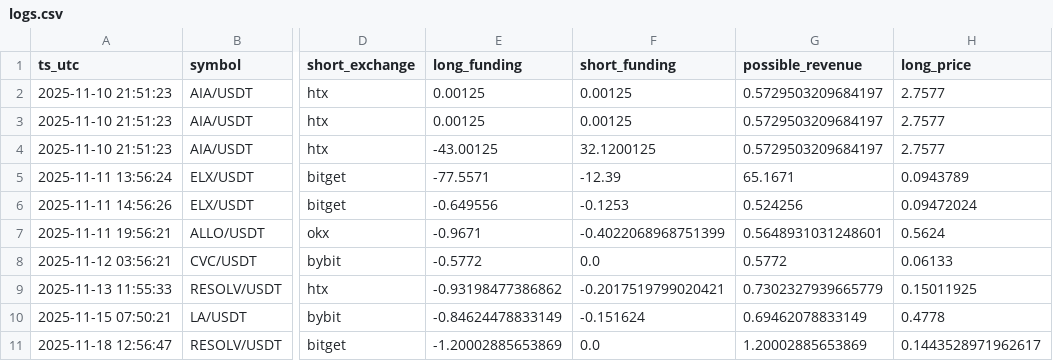
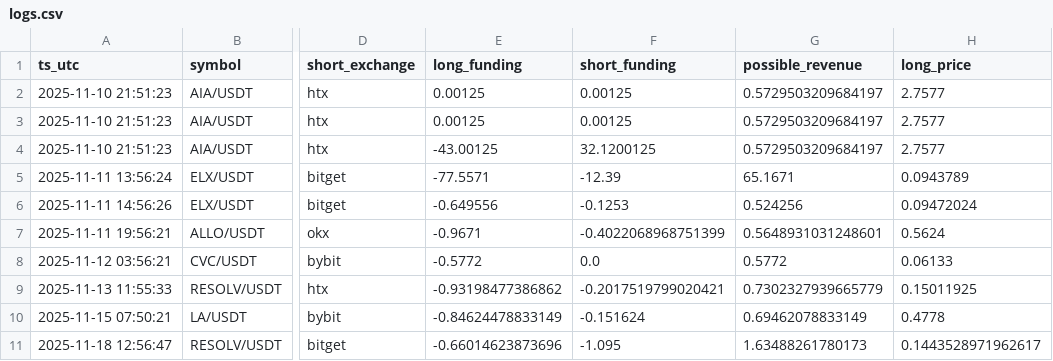
Before and after one commit to queeemowww/funfink, a CSV file: data/logs.csv, drawn as a sheet; only a part is shown, gaps mark what is left out; the diff names each change by its address in the sheet, - before the commit and + after, or states it on an @@ line.

```diff
--- a/data/logs.csv
+++ b/data/logs.csv
-E11 (long_funding): -1.20002885653869
+E11 (long_funding): -0.66014623873696
-F11 (short_funding): 0.0
+F11 (short_funding): -1.095
-G11 (possible_revenue): 1.20002885653869
+G11 (possible_revenue): 1.63488261780173
```
Also changed, not shown: 2 other files.
